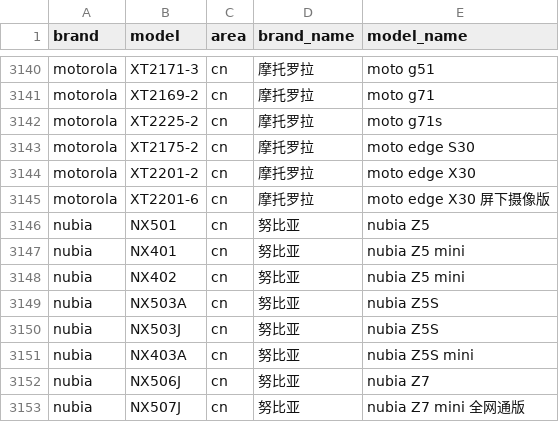
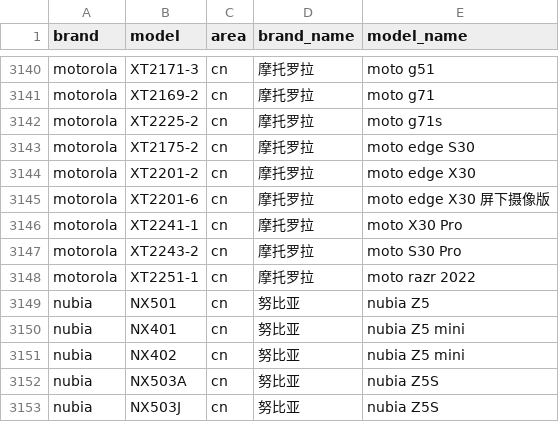
Before and after one commit to zhyi828/mobilemodels, a CSV file: brand_model.csv, drawn as a sheet; only a part is shown, gaps mark what is left out; the shorter side is filled out with more unchanged rows.

Commit message:
Sync with MobileModels c446870d664096bf3d208d8eb7e0e58045c57f54

```diff
--- a/brand_model.csv
+++ b/brand_model.csv
@@ -3145,2 +3145,5 @@ motorola,XT2201-2,cn,摩托罗拉, moto edge X30
 motorola,XT2201-6,cn,摩托罗拉, moto edge X30 屏下摄像版
+motorola,XT2241-1,cn,摩托罗拉, moto X30 Pro
+motorola,XT2243-2,cn,摩托罗拉, moto S30 Pro
+motorola,XT2251-1,cn,摩托罗拉, moto razr 2022
 nubia,NX501,cn,努比亚, nubia Z5
```
Also changed, not shown: 1 other file.
